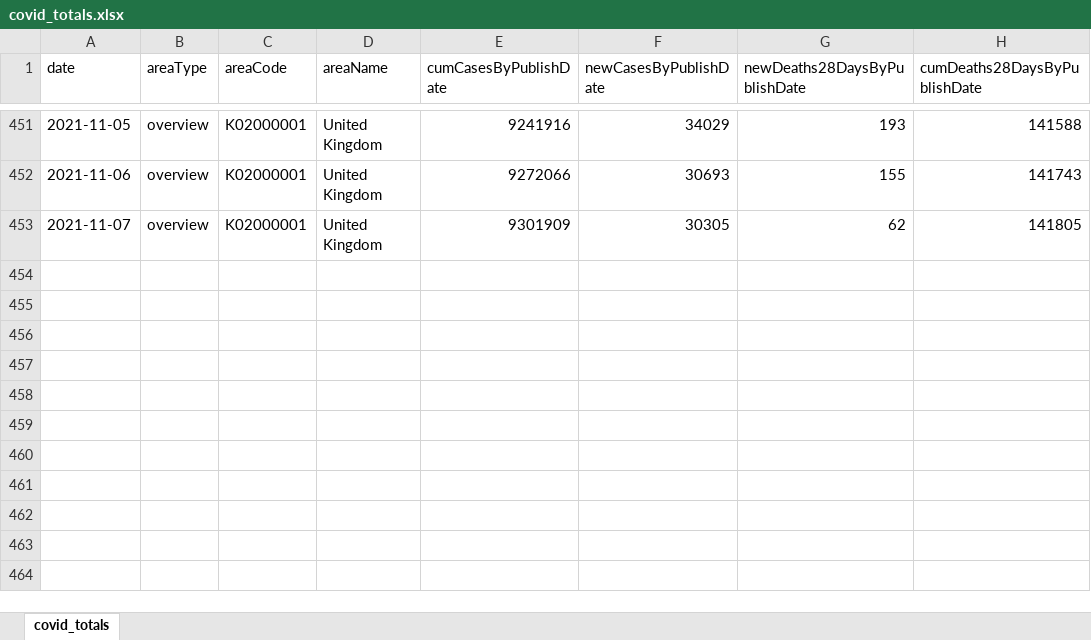
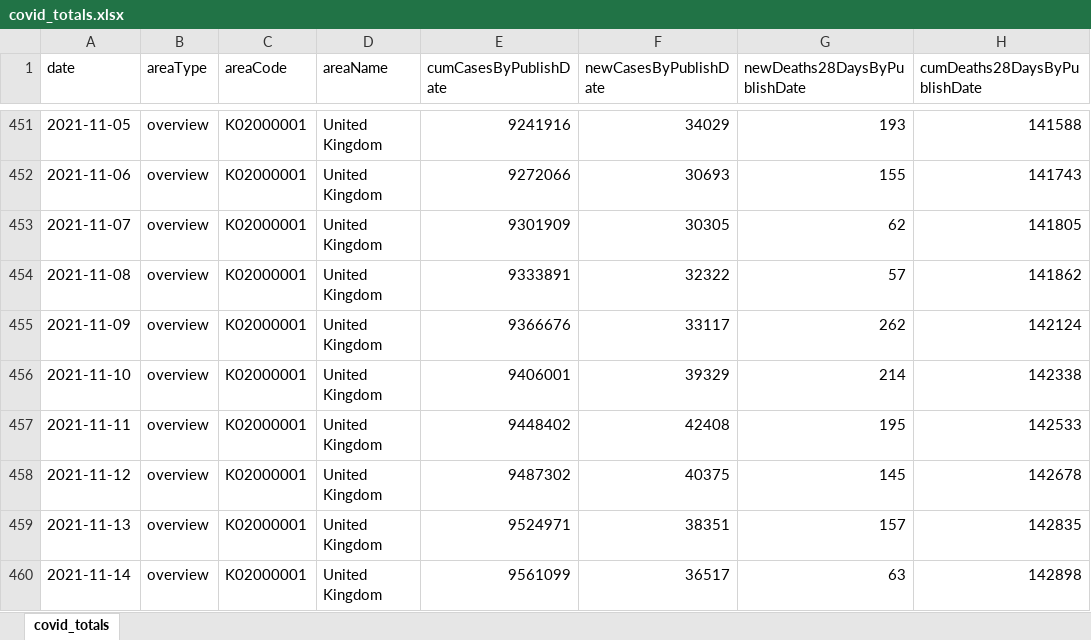
Before and after one commit to waiky8/ukcovid-19, an Excel workbook: covid_totals.xlsx, sheet covid_totals, drawn as a sheet; only a part is shown, gaps mark what is left out; values as stored, in another font and other column widths than the file's, no borders; the diff names each change by its address in the sheet, - before the commit and + after, or states it on an @@ line.

Commit message:
Add files via upload

```diff
--- a/covid_totals.xlsx (sheet covid_totals)
+++ b/covid_totals.xlsx (sheet covid_totals)
+row 454: 2021-11-08 | overview | K02000001 | United Kingdom | 9333891 | 32322 | 57 | 141862
+row 455: 2021-11-09 | overview | K02000001 | United Kingdom | 9366676 | 33117 | 262 | 142124
+row 456: 2021-11-10 | overview | K02000001 | United Kingdom | 9406001 | 39329 | 214 | 142338
+row 457: 2021-11-11 | overview | K02000001 | United Kingdom | 9448402 | 42408 | 195 | 142533
+row 458: 2021-11-12 | overview | K02000001 | United Kingdom | 9487302 | 40375 | 145 | 142678
+row 459: 2021-11-13 | overview | K02000001 | United Kingdom | 9524971 | 38351 | 157 | 142835
+row 460: 2021-11-14 | overview | K02000001 | United Kingdom | 9561099 | 36517 | 63 | 142898
```
